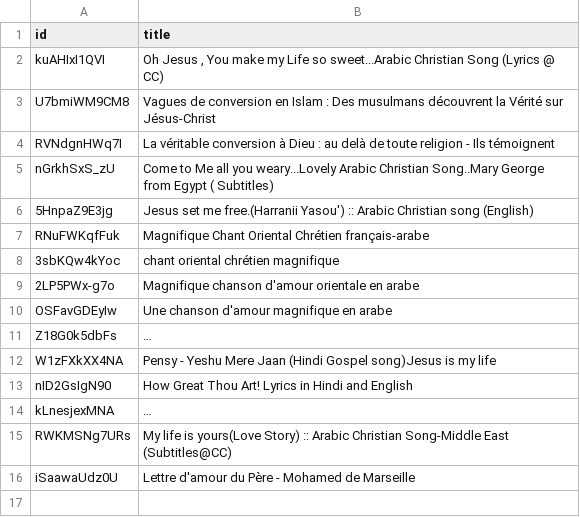
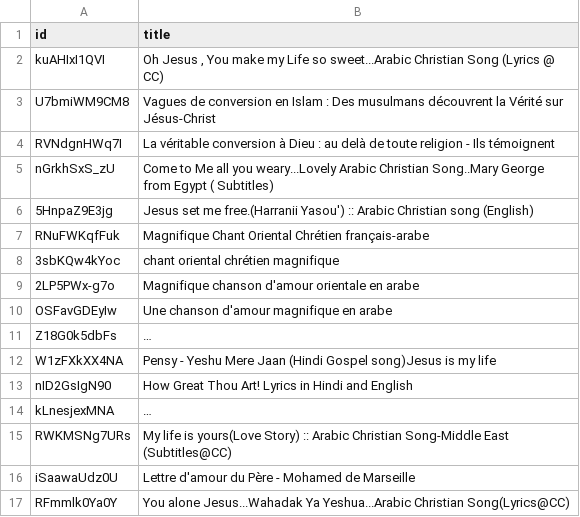
Before and after one commit to amispourlavie/cms, a CSV file: preview/lang/fr/videos/list.csv, drawn as a sheet; long unchanged cells end in ….

Commit message:
Update list.csv

```diff
--- a/preview/lang/fr/videos/list.csv
+++ b/preview/lang/fr/videos/list.csv
@@ -16 +16,2 @@ RWKMSNg7URs, My life is yours(Love Story) :: Arabic Christian Song-Middle East (
 iSaawaUdz0U, Lettre d'amour du Père - Mohamed de Marseille
+RFmmlk0Ya0Y, You alone Jesus...Wahadak Ya Yeshua...Arabic Christian Song(Lyrics@CC)
```
